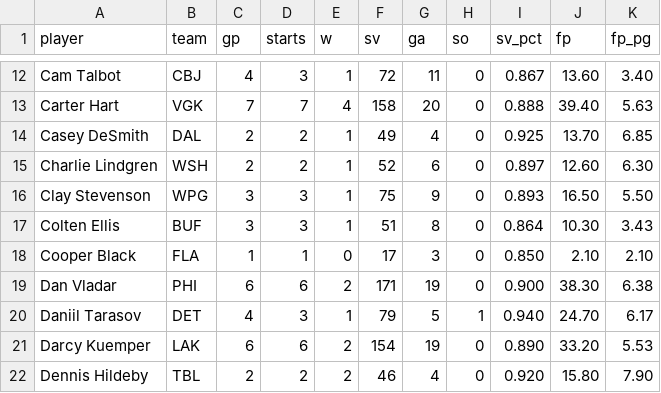
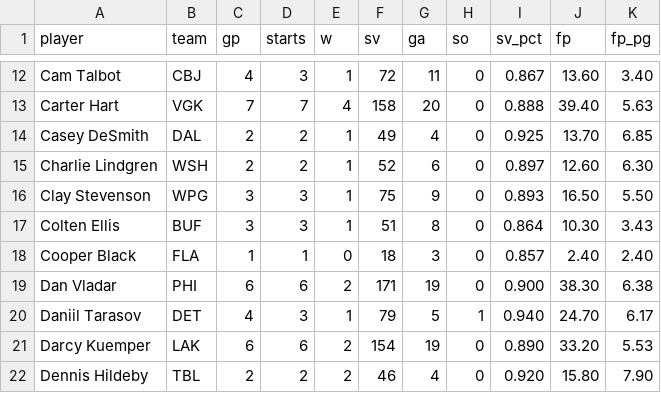
Before and after one commit to Batkins44/kg-league-projections, a CSV file: data/actuals_goalies.csv, drawn as a sheet; only a part is shown, gaps mark what is left out; the diff covers the shown part only.

```diff
--- a/data/actuals_goalies.csv
+++ b/data/actuals_goalies.csv
@@ -17,3 +17,3 @@ Clay Stevenson,WPG,3,3,1,75,9,0,0.893,16.50,5.50
 Colten Ellis,BUF,3,3,1,51,8,0,0.864,10.30,3.43
-Cooper Black,FLA,1,1,0,17,3,0,0.850,2.10,2.10
+Cooper Black,FLA,1,1,0,18,3,0,0.857,2.40,2.40
 Dan Vladar,PHI,6,6,2,171,19,0,0.900,38.30,6.38
```
Also changed, not shown: 48 edited cells elsewhere in this file, data/actuals_skaters.csv, data/projections.csv, 2 other files.
